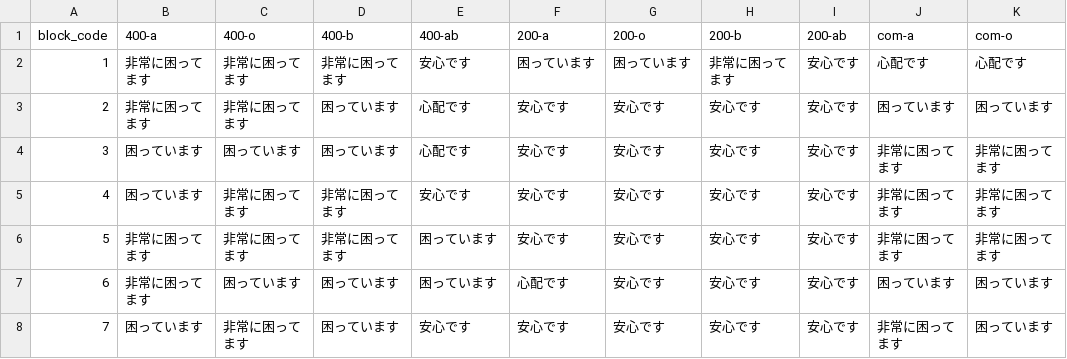
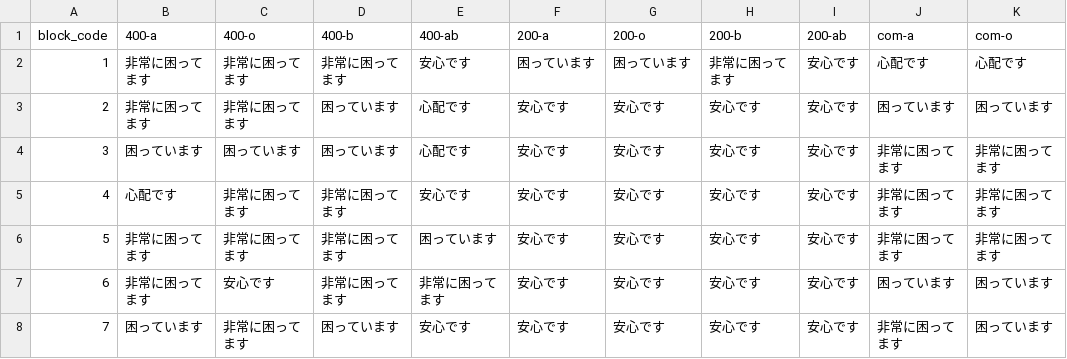
Before and after one commit to 5522079/kenketsu-navi, a CSV file: data/BloodStock_1-13.csv (was data/BloodStock_1-9.csv), drawn as a sheet; only a part is shown; the diff names each change by its address in the sheet, - before the commit and + after, or states it on an @@ line.

```diff
--- a/data/BloodStock_1-9.csv
+++ b/data/BloodStock_1-13.csv
-B5 (400-a): 困っています
+B5 (400-a): 心配です
-C7 (400-o): 困っています
+C7 (400-o): 安心です
-D7 (400-b): 困っています
+D7 (400-b): 非常に困ってます
-E7 (400-ab): 困っています
+E7 (400-ab): 非常に困ってます
-F7 (200-a): 心配です
+F7 (200-a): 安心です
```
